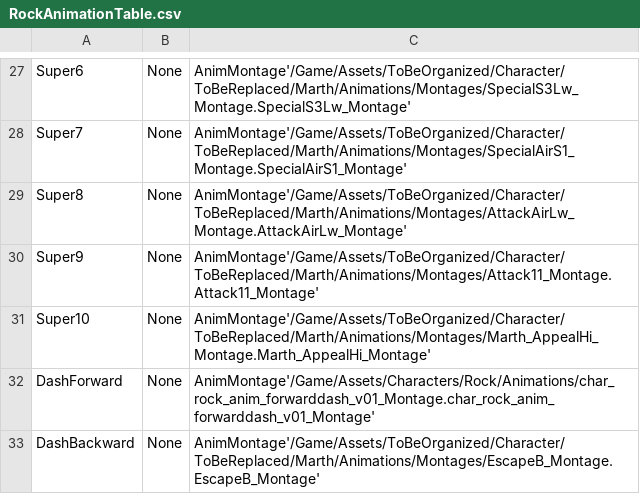
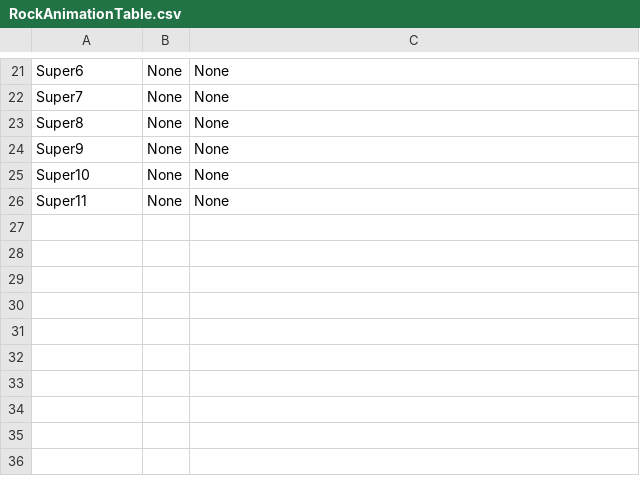
Before and after one commit to BYUGames/BeatBoxers, a CSV file: Content/Data/RockAnimationTable.csv, drawn as a sheet; only a part is shown, gaps mark what is left out; removed rows and columns are numbered as before the commit, all else as after; the diff covers the shown part only; the diff names each change by its address in the sheet, - before the commit and + after, or states it on an @@ line.

Commit message:
renamed animations table rows and associated references

```diff
--- a/Content/Data/RockAnimationTable.csv
+++ b/Content/Data/RockAnimationTable.csv
-C21: AnimMontage'/Game/Assets/ToBeOrganized/Character/ToBeReplaced/Marth/Animations/Montages/SpecialS3Lw_Montage.SpecialS3Lw_Montage'
+C21: None
-C22: AnimMontage'/Game/Assets/ToBeOrganized/Character/ToBeReplaced/Marth/Animations/Montages/SpecialAirS1_Montage.SpecialAirS1_Montage'
+C22: None
-C23: AnimMontage'/Game/Assets/ToBeOrganized/Character/ToBeReplaced/Marth/Animations/Montages/AttackAirLw_Montage.AttackAirLw_Montage'
+C23: None
-C24: AnimMontage'/Game/Assets/ToBeOrganized/Character/ToBeReplaced/Marth/Animations/Montages/Attack11_Montage.Attack11_Montage'
+C24: None
-C25: AnimMontage'/Game/Assets/ToBeOrganized/Character/ToBeReplaced/Marth/Animations/Montages/Marth_AppealHi_Montage.Marth_AppealHi_Montage'
+C25: None
@@ row 32 moved to row 11: DashForward @@
-row 33: DashBackward | None | AnimMontage'/Game/Assets/ToBeOrganized/Character/ToBeReplaced/Marth/Animations/Montages/EscapeB_Montage.EscapeB_Montage'
+row 26: Super11 | None | None
```
Also changed, not shown: 6 added rows, 13 removed rows and 12 edited cells elsewhere in this file, Content/Data/ClassicalAnimationTable.csv, 3 other files.
